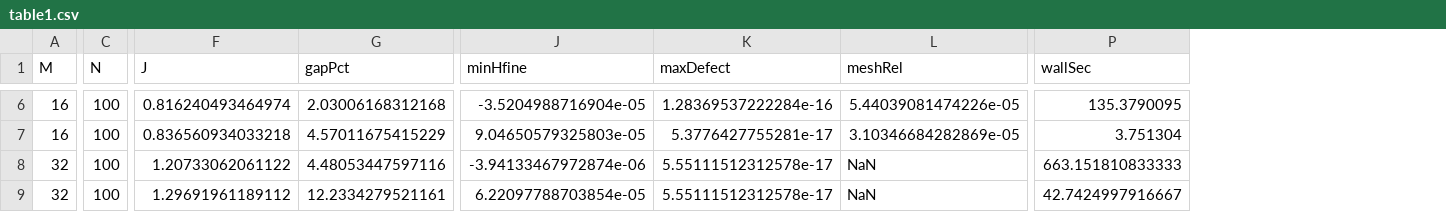
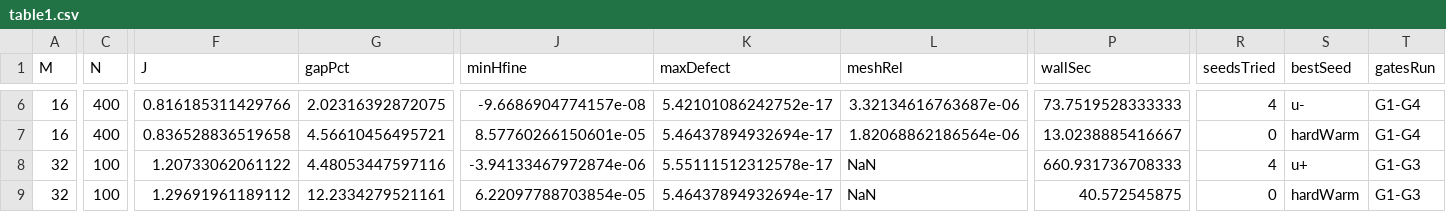
Before and after one commit to mcasey90277/optimal_control, a CSV file: optimal_control_examples/drone/route1_direct/results/table1.csv, drawn as a sheet; only a part is shown, gaps mark what is left out; the diff covers the shown part only; the diff names each change by its address in the sheet, - before the commit and + after, or states it on an @@ line.

```diff
--- a/optimal_control_examples/drone/route1_direct/results/table1.csv
+++ b/optimal_control_examples/drone/route1_direct/results/table1.csv
+column R (seedsTried), rows 6-9: 4 | 0 | 4 | 0
+column S (bestSeed), rows 6-9: u- | hardWarm | u+ | hardWarm
+column T (gatesRun), rows 6-9: G1-G4 | G1-G4 | G1-G3 | G1-G3
-C6:C7 (N): 100
+C6:C7 (N): 400
-F6 (J): 0.816240493464974
+F6 (J): 0.816185311429766
-G6 (gapPct): 2.03006168312168
+G6 (gapPct): 2.02316392872075
-J6 (minHfine): -3.5204988716904e-05
+J6 (minHfine): -9.6686904774157e-08
-K6 (maxDefect): 1.28369537222284e-16
+K6 (maxDefect): 5.42101086242752e-17
-L6 (meshRel): 5.44039081474226e-05
+L6 (meshRel): 3.32134616763687e-06
-P6 (wallSec): 135.3790095
+P6 (wallSec): 73.7519528333333
-F7 (J): 0.836560934033218
+F7 (J): 0.836528836519658
-G7 (gapPct): 4.57011675415229
+G7 (gapPct): 4.56610456495721
-J7 (minHfine): 9.04650579325803e-05
+J7 (minHfine): 8.57760266150601e-05
-K7 (maxDefect): 5.3776427755281e-17
+K7 (maxDefect): 5.46437894932694e-17
-L7 (meshRel): 3.10346684282869e-05
+L7 (meshRel): 1.82068862186564e-06
-P7 (wallSec): 3.751304
+P7 (wallSec): 13.0238885416667
-P8 (wallSec): 663.151810833333
+P8 (wallSec): 660.931736708333
-K9 (maxDefect): 5.55111512312578e-17
+K9 (maxDefect): 5.46437894932694e-17
-P9 (wallSec): 42.7424997916667
+P9 (wallSec): 40.572545875
```
Also changed, not shown: 34 edited cells elsewhere in this file, 14 other files.
